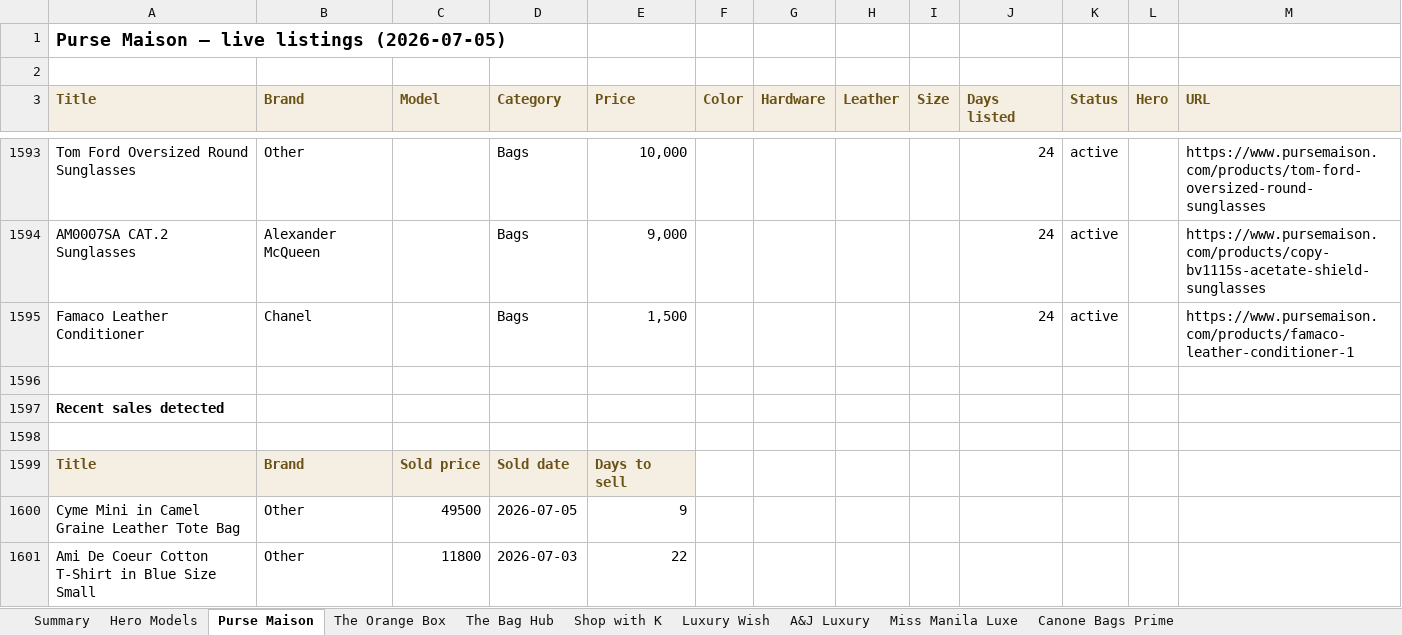
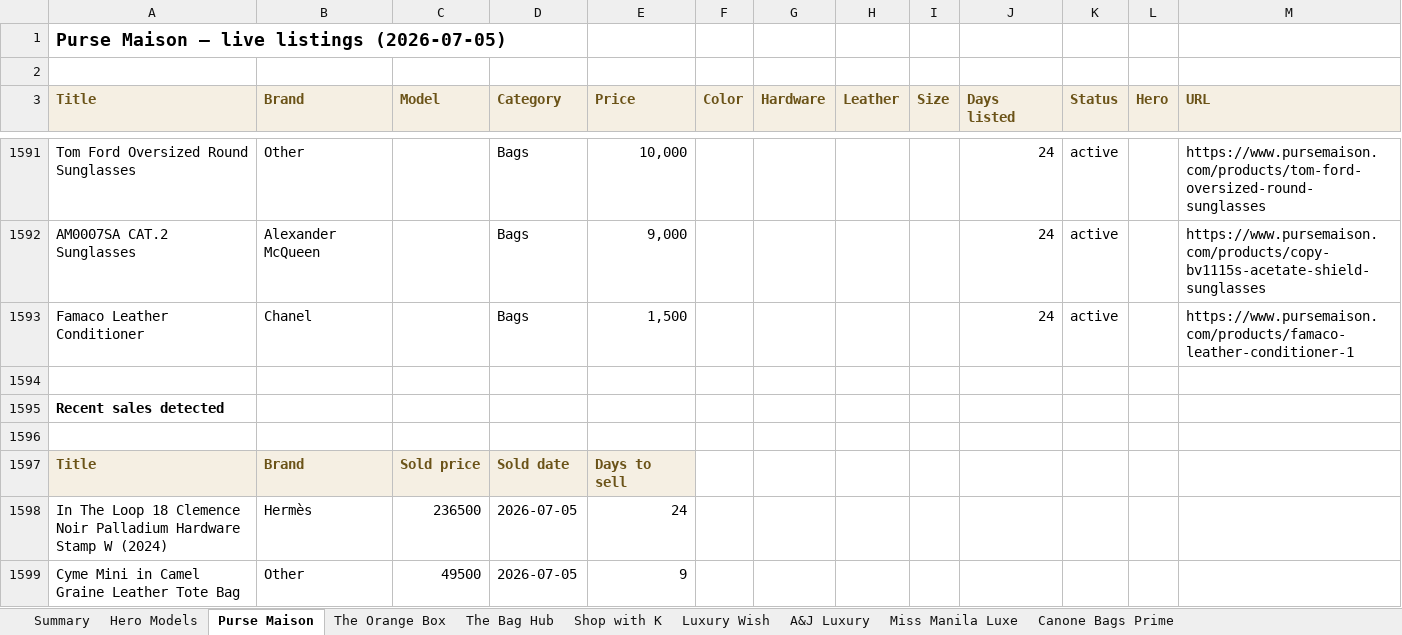
Before and after one commit to rbbincal-cpu/bag-intel, an Excel workbook: exports/bag-intel-2026-07-05.xlsx, sheet Purse Maison, drawn as a sheet; only a part is shown, gaps mark what is left out; the shorter side is filled out with more unchanged rows; values as stored, in another font and other column widths than the file's, no borders; the diff covers the shown part only; the diff names each change by its address in the sheet, - before the commit and + after, or states it on an @@ line.

```diff
--- a/exports/bag-intel-2026-07-05.xlsx (sheet Purse Maison)
+++ b/exports/bag-intel-2026-07-05.xlsx (sheet Purse Maison)
+row 1598: In The Loop 18 Clemence Noir Palladium Hardware Stamp W (2024) | Hermès | 236500 | 2026-07-05 | 24
```
Also changed, not shown: 1 added row and 4 removed rows elsewhere in this sheet, sheet Miss Manila Luxe, sheet Summary, 2 other files.
